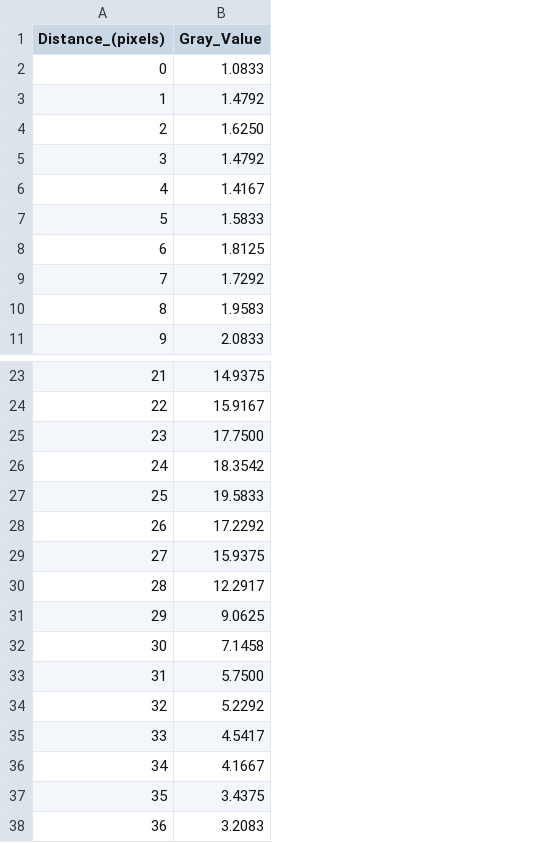
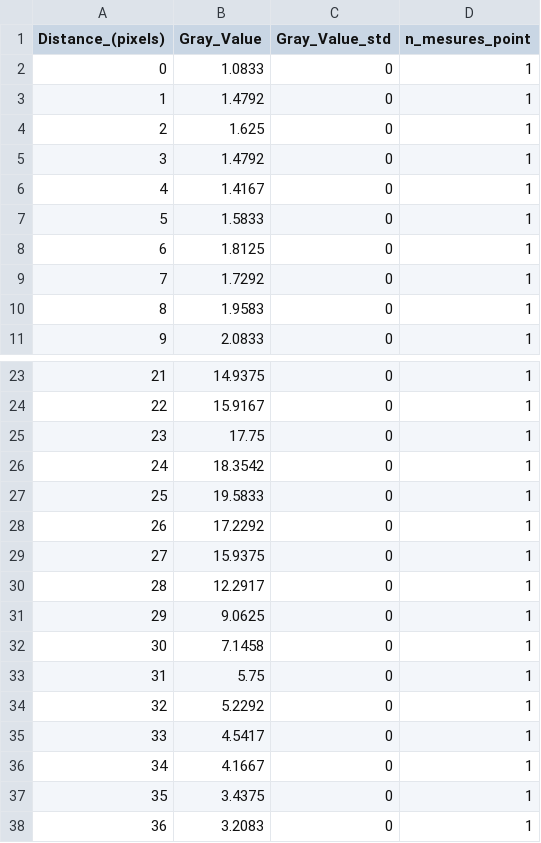
Before and after one commit to amauryperson-beep/Code-MODAL, a CSV file: mesures/Imageur_beta/5680-40.csv, drawn as a sheet; only a part is shown, gaps mark what is left out; the diff names each change by its address in the sheet, - before the commit and + after, or states it on an @@ line.

```diff
--- a/mesures/Imageur_beta/5680-40.csv
+++ b/mesures/Imageur_beta/5680-40.csv
+column C (Gray_Value_std), rows 2-11: all 0; rows 23-38: all 0
+column D (n_mesures_point), rows 2-11: all 1; rows 23-38: all 1
-B4 (Gray_Value): 1.6250
+B4 (Gray_Value): 1.625
-B25 (Gray_Value): 17.7500
+B25 (Gray_Value): 17.75
-B33 (Gray_Value): 5.7500
+B33 (Gray_Value): 5.75
```
Also changed, not shown: mesures/Geiger/geiger_2_distance.csv, mesures/Geiger/geiger_2_tension.csv, 47 other files.
